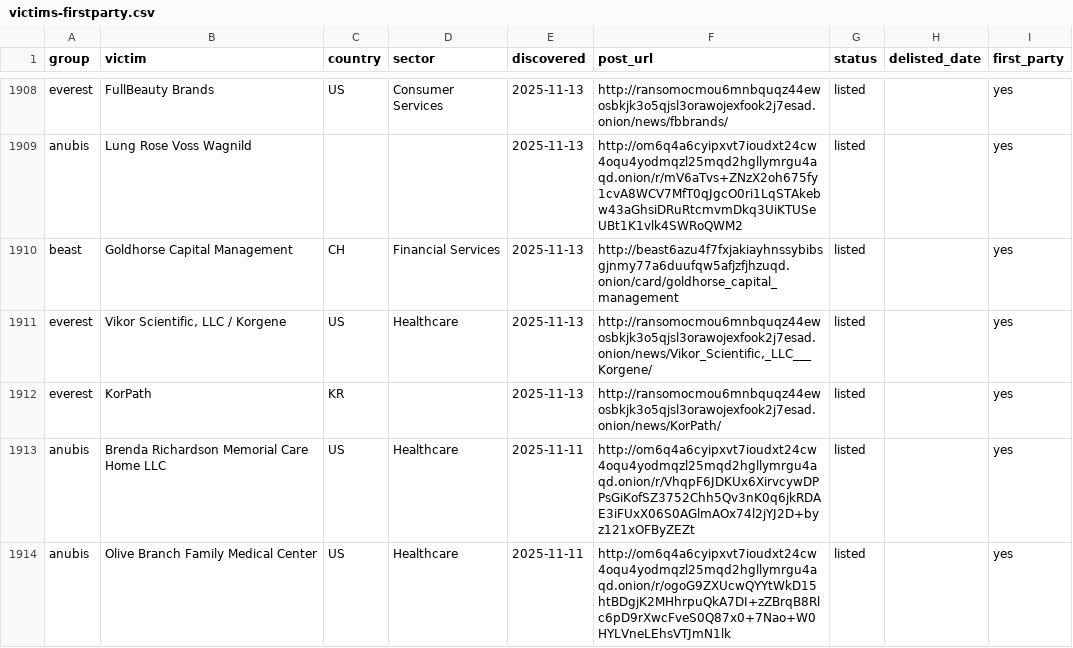
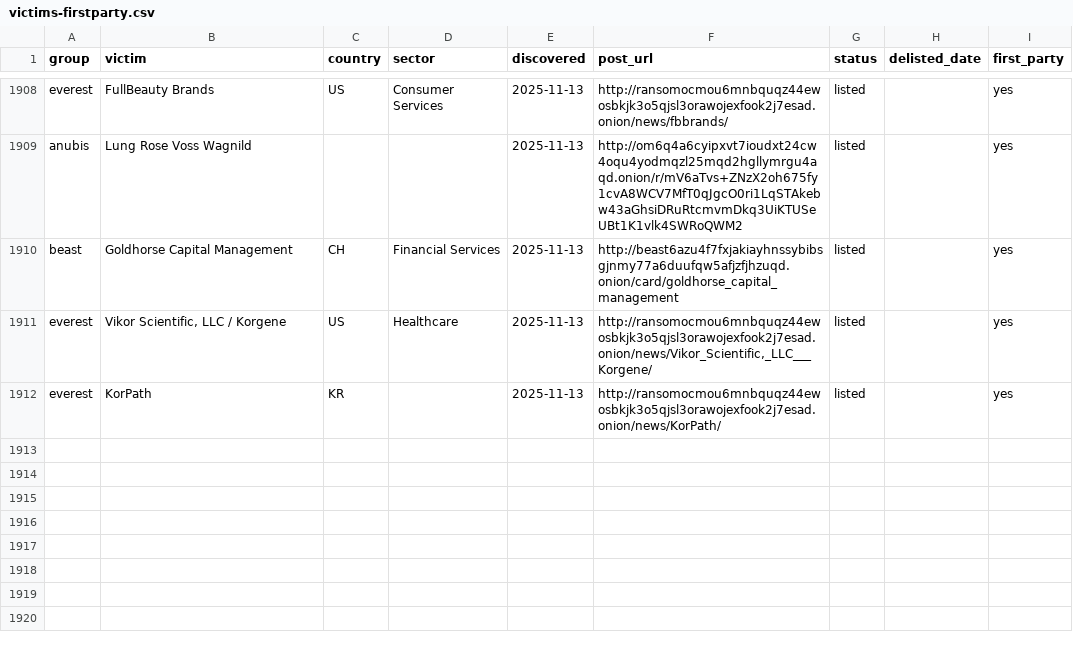
Before and after one commit to Jam0k/Ransomware-Intel, a CSV file: data/victims-firstparty.csv, drawn as a sheet; only a part is shown, gaps mark what is left out; the diff names each change by its address in the sheet, - before the commit and + after, or states it on an @@ line.

Commit message:
data: 3271 victims in 90d window (2026-11-12)

```diff
--- a/data/victims-firstparty.csv
+++ b/data/victims-firstparty.csv
-row 1913: anubis | Brenda Richardson Memorial Care Home LLC | US | Healthcare | 2025-11-11 | http://om6q4a6cyipxvt7ioudxt24cw4oqu4yodmqzl25mqd2hgllymrgu4aqd.onion/r/VhqpF6JDKUx6XirvcywDPPsGiKofSZ3752Chh5Qv3nK0q6jkRDAE3iFUxX06S0AGlmAOx74l2jYJ2D+byz121xOFByZEZt | listed |  | yes
-row 1914: anubis | Olive Branch Family Medical Center | US | Healthcare | 2025-11-11 | http://om6q4a6cyipxvt7ioudxt24cw4oqu4yodmqzl25mqd2hgllymrgu4aqd.onion/r/ogoG9ZXUcwQYYtWkD15htBDgjK2MHhrpuQkA7DI+zZBrqB8Rlc6pD9rXwcFveS0Q87x0+7Nao+W0HYLVneLEhsVTJmN1lk | listed |  | yes
```
Also changed, not shown: data/groups.csv, data/onions.csv, 5 other files.
